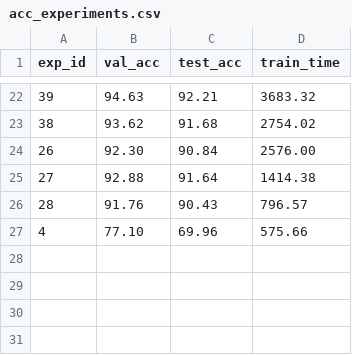
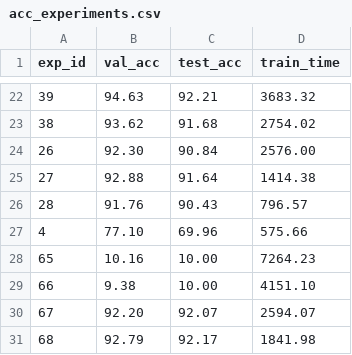
Before and after one commit to lucas-santana/trabalho2-visao-computacional, a CSV file: results/acc_experiments.csv, drawn as a sheet; only a part is shown, gaps mark what is left out; the diff names each change by its address in the sheet, - before the commit and + after, or states it on an @@ line.

```diff
--- a/results/acc_experiments.csv
+++ b/results/acc_experiments.csv
+row 28: 65 | 10.16 | 10.00 | 7264.23
+row 29: 66 | 9.38 | 10.00 | 4151.10
+row 30: 67 | 92.20 | 92.07 | 2594.07
+row 31: 68 | 92.79 | 92.17 | 1841.98
```
Also changed, not shown: 48 other files.
